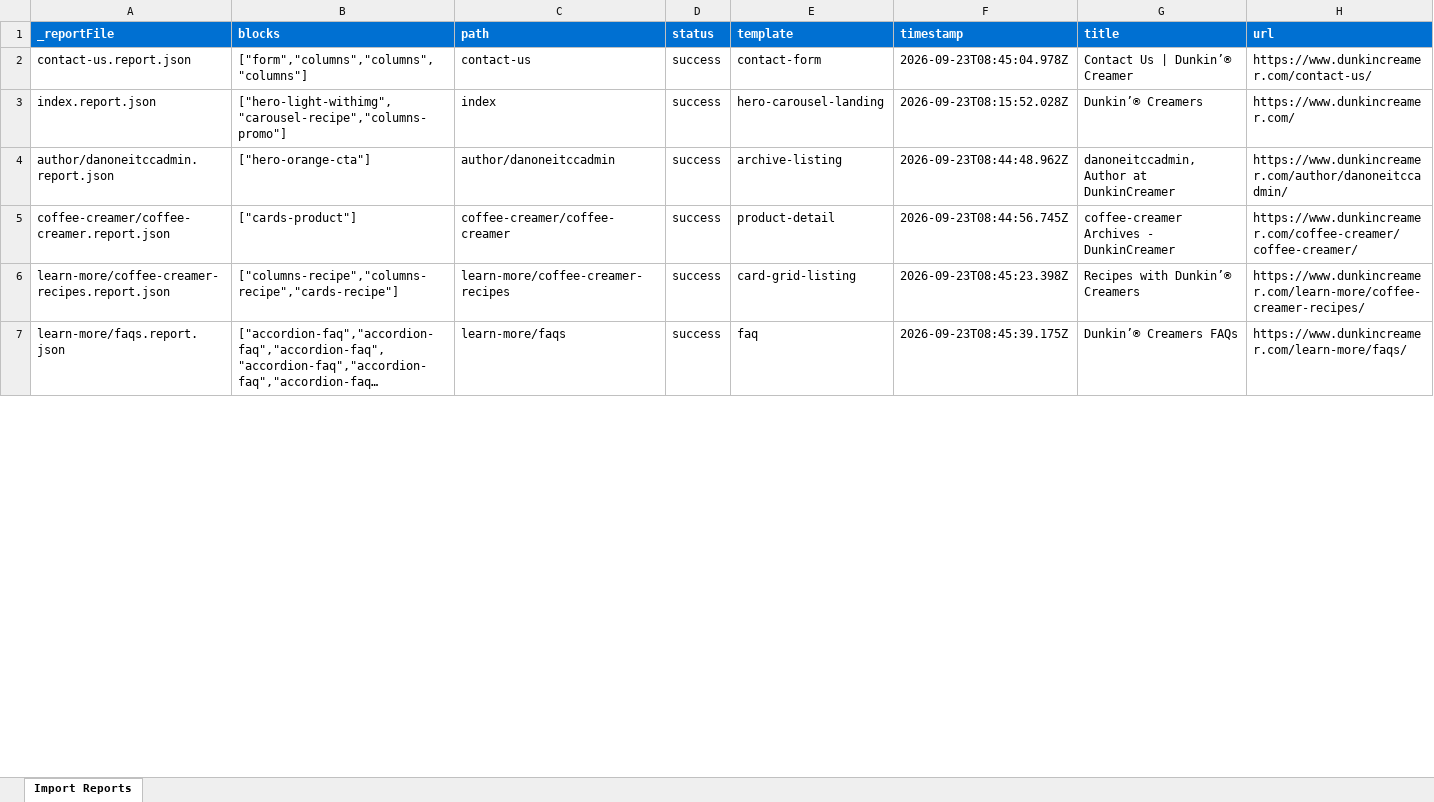
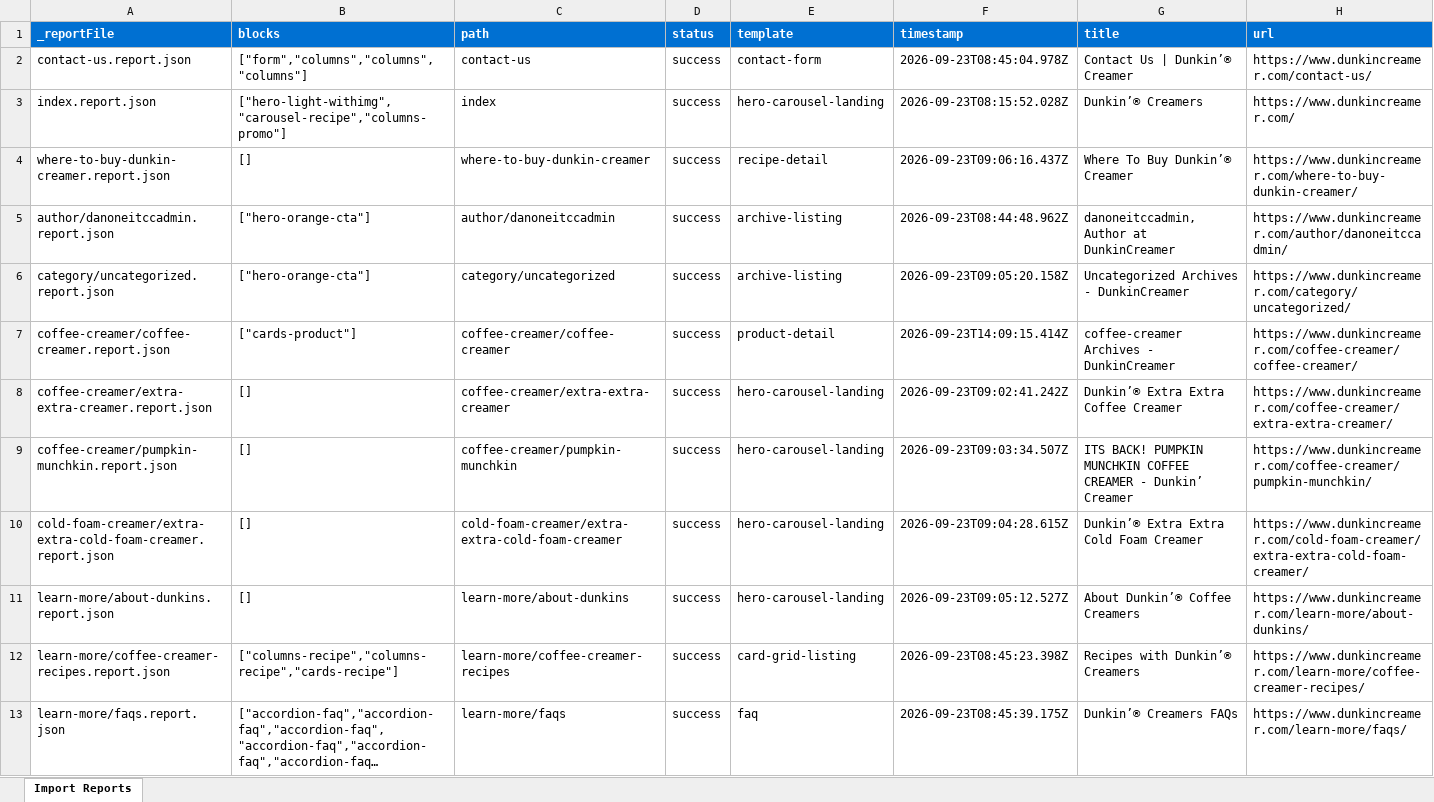
Before and after one commit to vasseuke/digital-global-kv, an Excel workbook: tools/importer/reports/import-article-text.report.xlsx, sheet Import Reports, drawn as a sheet; only a part is shown; long unchanged cells end in …; values as stored, in another font and other column widths than the file's, no borders; addresses are those after the commit; the diff covers the shown part only; the diff names each change by its address in the sheet, - before the commit and + after, or states it on an @@ line.

```diff
--- a/tools/importer/reports/import-article-text.report.xlsx (sheet Import Reports)
+++ b/tools/importer/reports/import-article-text.report.xlsx (sheet Import Reports)
+row 4: where-to-buy-dunkin-creamer.report.json | [] | where-to-buy-dunkin-creamer | success | recipe-detail | 2026-09-23T09:06:16.437Z | Where To Buy Dunkin’® Creamer | https://www.dunkincreamer.com/where-to-buy-dunkin-creamer/
+row 6: category/uncategorized.report.json | ["hero-orange-cta"] | category/uncategorized | success | archive-listing | 2026-09-23T09:05:20.158Z | Uncategorized Archives - DunkinCreamer | https://www.dunkincreamer.com/category/uncategorized/
-F7 (timestamp): 2026-09-23T08:44:56.745Z
+F7 (timestamp): 2026-09-23T14:09:15.414Z
+row 8: coffee-creamer/extra-extra-creamer.report.json | [] | coffee-creamer/extra-extra-creamer | success | hero-carousel-landing | 2026-09-23T09:02:41.242Z | Dunkin’® Extra Extra Coffee Creamer | https://www.dunkincreamer.com/coffee-creamer/extra-extra-creamer/
+row 9: coffee-creamer/pumpkin-munchkin.report.json | [] | coffee-creamer/pumpkin-munchkin | success | hero-carousel-landing | 2026-09-23T09:03:34.507Z | ITS BACK! PUMPKIN MUNCHKIN COFFEE CREAMER - Dunkin’ Creamer | https://www.dunkincreamer.com/coffee-creamer/pumpkin-munchkin/
+row 10: cold-foam-creamer/extra-extra-cold-foam-creamer.report.json | [] | cold-foam-creamer/extra-extra-cold-foam-creamer | success | hero-carousel-landing | 2026-09-23T09:04:28.615Z | Dunkin’® Extra Extra Cold Foam Creamer | https://www.dunkincreamer.com/cold-foam-creamer/extra-extra-cold-foam-creamer/
+row 11: learn-more/about-dunkins.report.json | [] | learn-more/about-dunkins | success | hero-carousel-landing | 2026-09-23T09:05:12.527Z | About Dunkin’® Coffee Creamers | https://www.dunkincreamer.com/learn-more/about-dunkins/
```
Also changed, not shown: 5 added rows and 1 edited cell elsewhere in this sheet, tools/importer/reports/import-card-grid-listing.report.xlsx, tools/importer/reports/import-faq.report.xlsx, 38 other files.
